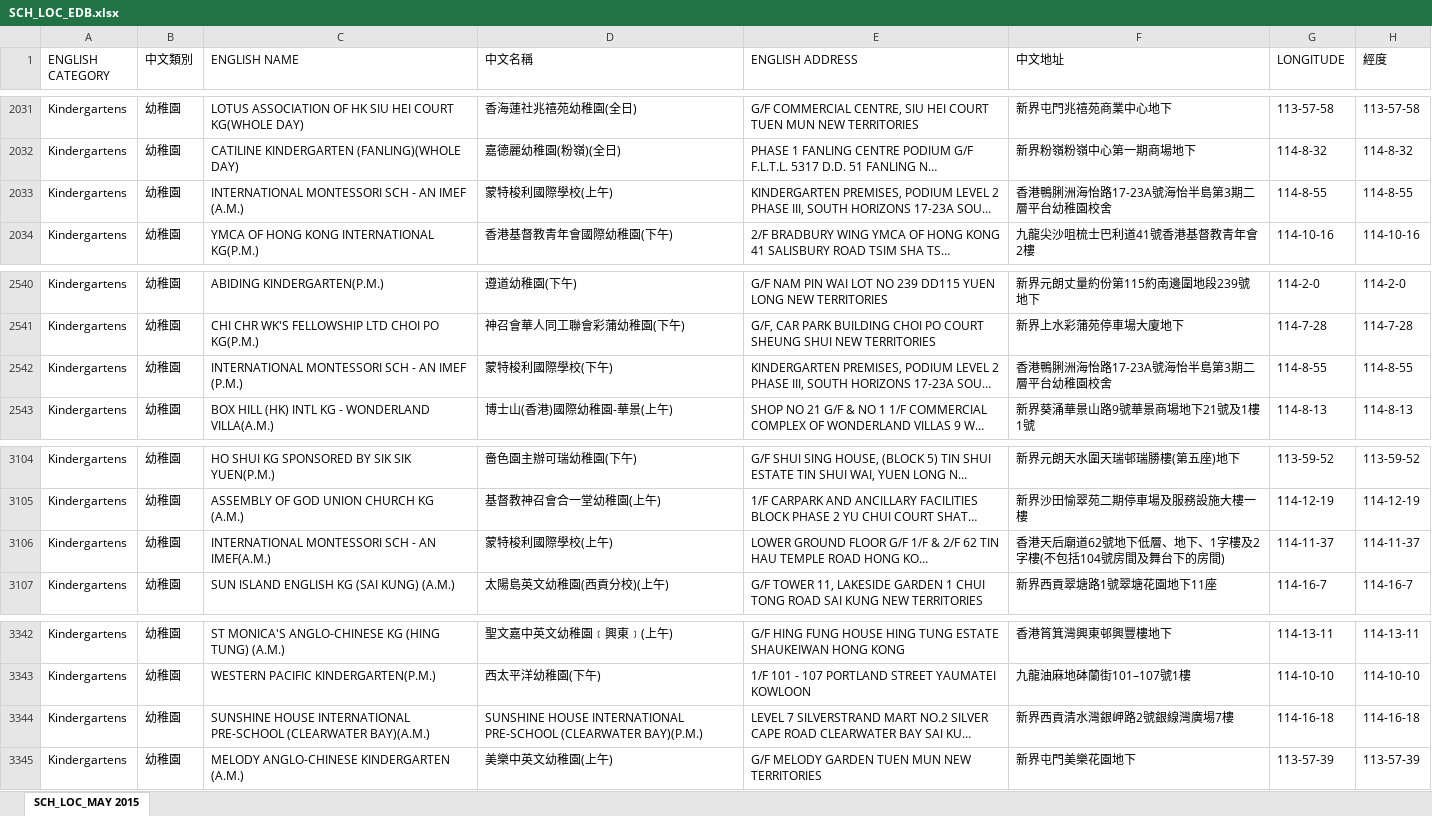
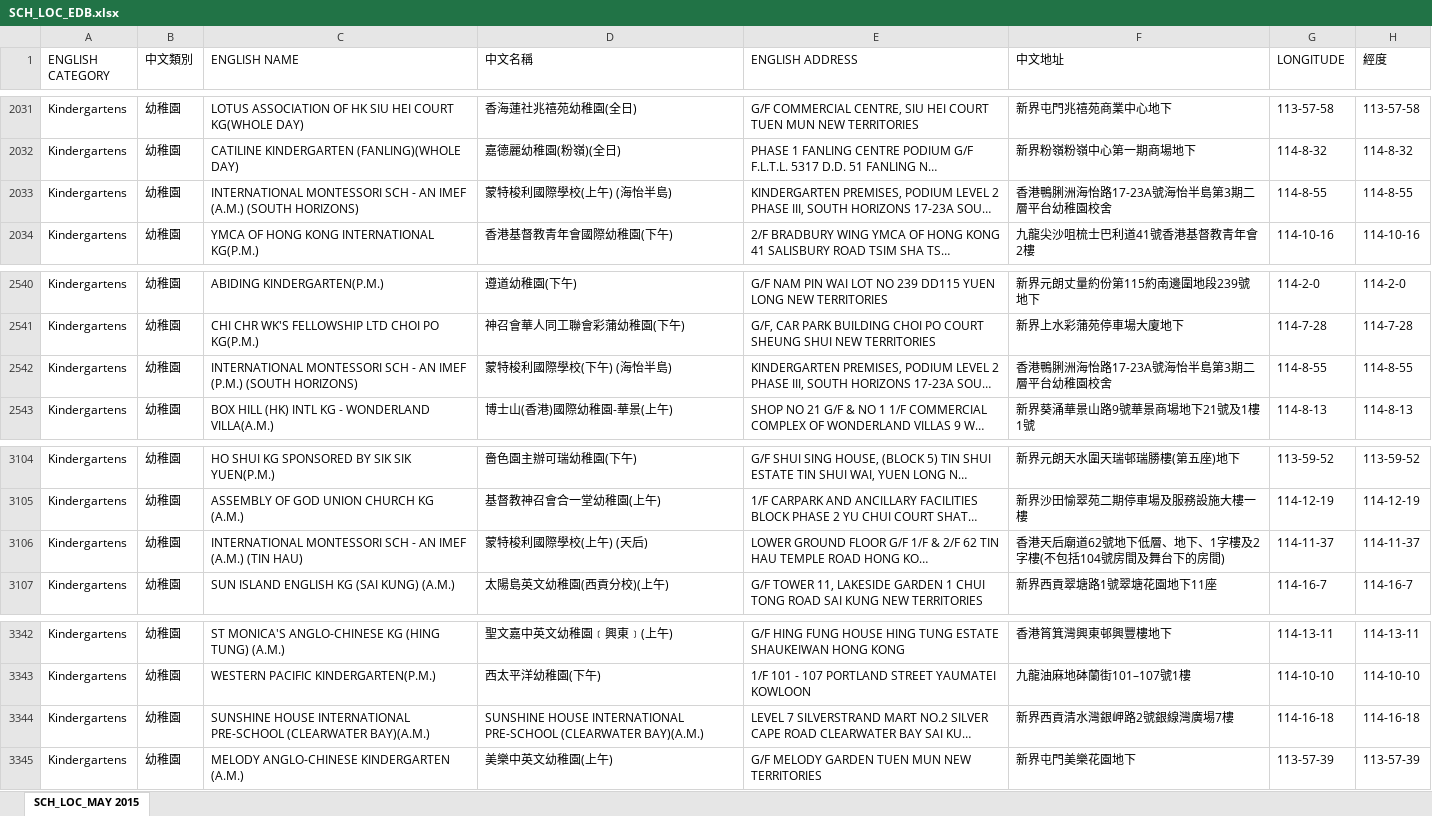
Before and after one commit to blazemonkey/HongKongSchools, an Excel workbook: HongKongSchools.DataParser/Data/SCH_LOC_EDB.xlsx, sheet SCH_LOC_MAY 2015, drawn as a sheet; only a part is shown, gaps mark what is left out; long unchanged cells end in …; values as stored, in another font and other column widths than the file's, no borders; the diff names each change by its address in the sheet, - before the commit and + after, or states it on an @@ line.

```diff
--- a/HongKongSchools.DataParser/Data/SCH_LOC_EDB.xlsx (sheet SCH_LOC_MAY 2015)
+++ b/HongKongSchools.DataParser/Data/SCH_LOC_EDB.xlsx (sheet SCH_LOC_MAY 2015)
-C2033 (ENGLISH NAME): …IMEF (A.M.)
+C2033 (ENGLISH NAME): …IMEF (A.M.) (SOUTH HORIZONS)
-D2033 (中文名稱): 蒙特梭利國際學校(上午)
+D2033 (中文名稱): 蒙特梭利國際學校(上午) (海怡半島)
-C2542 (ENGLISH NAME): …IMEF (P.M.)
+C2542 (ENGLISH NAME): …IMEF (P.M.) (SOUTH HORIZONS)
-D2542 (中文名稱): 蒙特梭利國際學校(下午)
+D2542 (中文名稱): 蒙特梭利國際學校(下午) (海怡半島)
-C3106 (ENGLISH NAME): …- AN IMEF(A.M.)
+C3106 (ENGLISH NAME): …- AN IMEF (A.M.) (TIN HAU)
-D3106 (中文名稱): 蒙特梭利國際學校(上午)
+D3106 (中文名稱): 蒙特梭利國際學校(上午) (天后)
-D3344 (中文名稱): …PRE-SCHOOL (CLEARWATER BAY)(P.M.)
+D3344 (中文名稱): …PRE-SCHOOL (CLEARWATER BAY)(A.M.)
```
Also changed, not shown: 9 other files.
